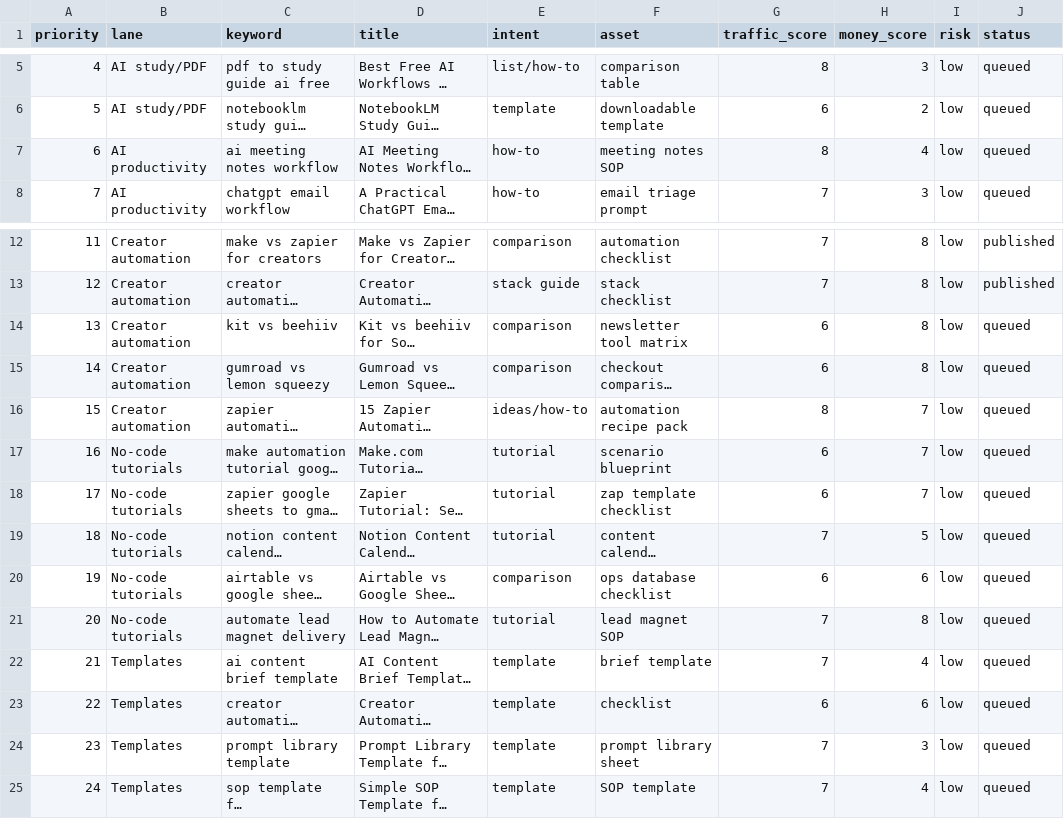
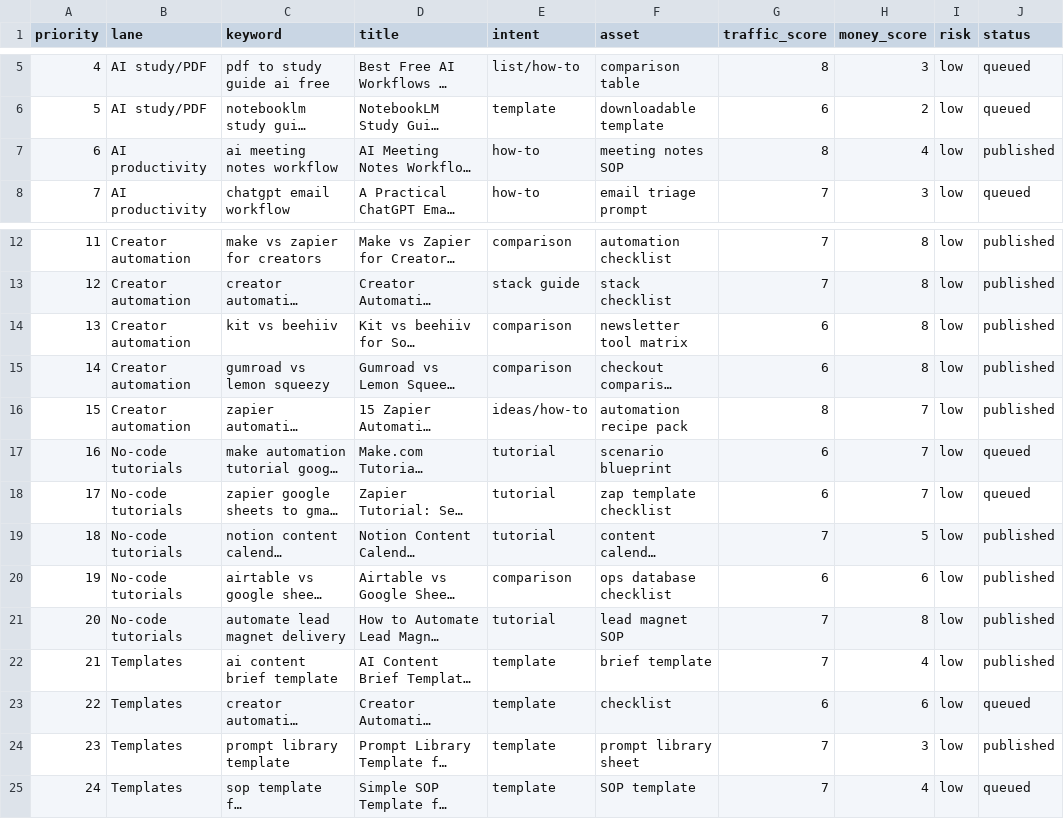
Before and after one commit to kmnoh12/practical-ai-workflows, a CSV file: content-queue.csv, drawn as a sheet; only a part is shown, gaps mark what is left out; long unchanged cells end in …; the diff names each change by its address in the sheet, - before the commit and + after, or states it on an @@ line.

Commit message:
Ship Day 2 content expansion to 15 URLs

```diff
--- a/content-queue.csv
+++ b/content-queue.csv
-J7 (status): queued
+J7 (status): published
-J14:J16 (status): queued
+J14:J16 (status): published
-J19:J22 (status): queued
+J19:J22 (status): published
-J24 (status): queued
+J24 (status): published
```
Also changed, not shown: 32 other files.
